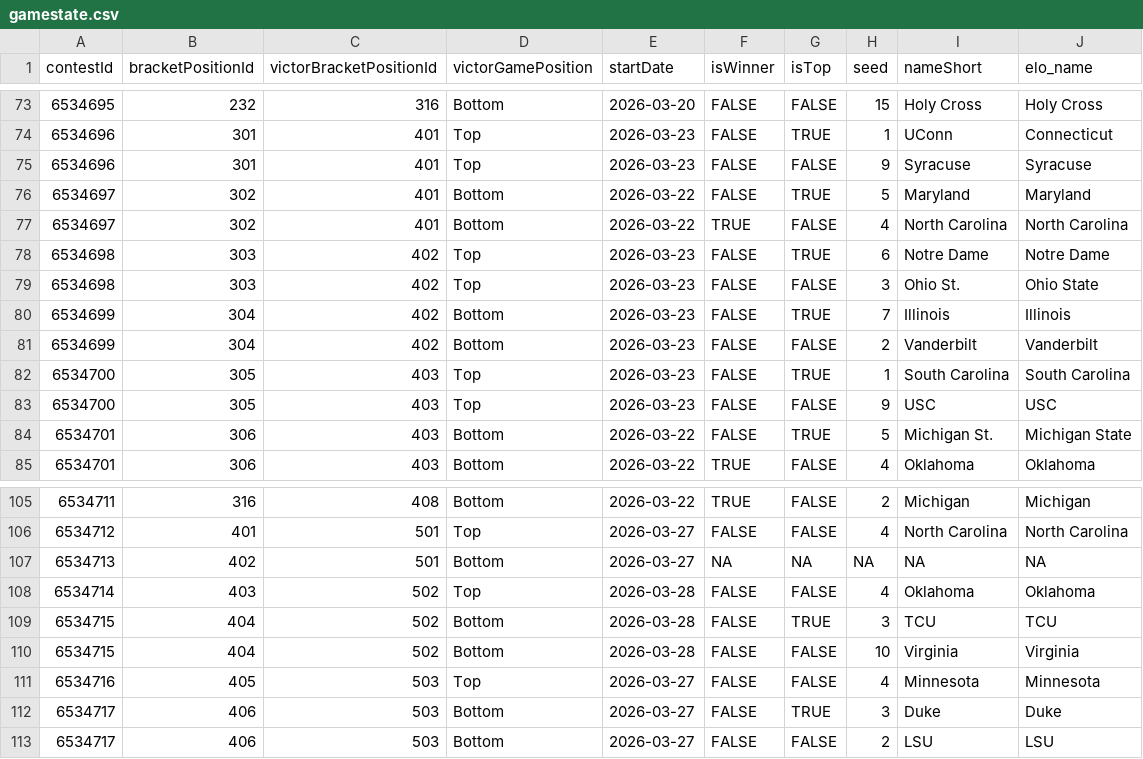
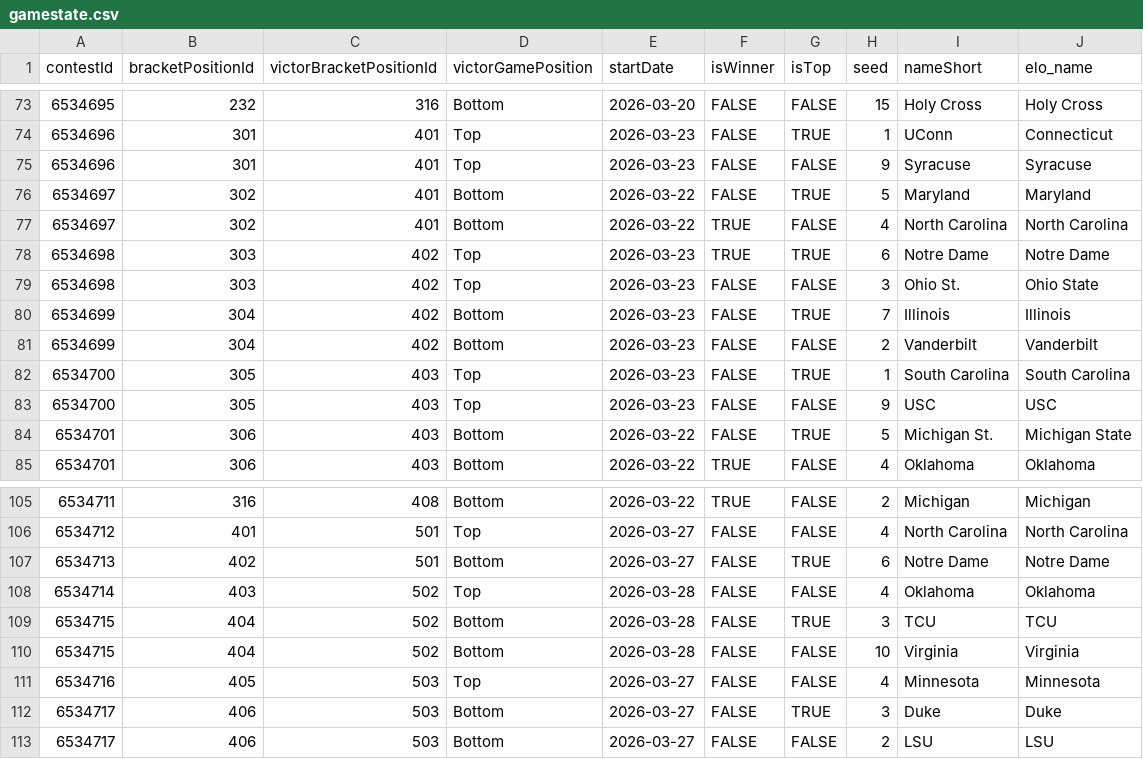
Before and after one commit to jbccre/madness, a CSV file: women/gamestate.csv, drawn as a sheet; only a part is shown, gaps mark what is left out.

```diff
--- a/women/gamestate.csv
+++ b/women/gamestate.csv
@@ -77,3 +77,3 @@ contestId,bracketPositionId,victorBracketPositionId,victorGamePosition,startDate
 6534697,302,401,Bottom,2026-03-22,TRUE,FALSE,4,North Carolina,North Carolina
-6534698,303,402,Top,2026-03-23,FALSE,TRUE,6,Notre Dame,Notre Dame
+6534698,303,402,Top,2026-03-23,TRUE,TRUE,6,Notre Dame,Notre Dame
 6534698,303,402,Top,2026-03-23,FALSE,FALSE,3,Ohio St.,Ohio State
@@ -106,3 +106,3 @@ contestId,bracketPositionId,victorBracketPositionId,victorGamePosition,startDate
 6534712,401,501,Top,2026-03-27,FALSE,FALSE,4,North Carolina,North Carolina
-6534713,402,501,Bottom,2026-03-27,NA,NA,NA,NA,NA
+6534713,402,501,Bottom,2026-03-27,FALSE,TRUE,6,Notre Dame,Notre Dame
 6534714,403,502,Top,2026-03-28,FALSE,FALSE,4,Oklahoma,Oklahoma
```
Also changed, not shown: women/all_standings.csv, women/current_standings.csv, 1 other file.
